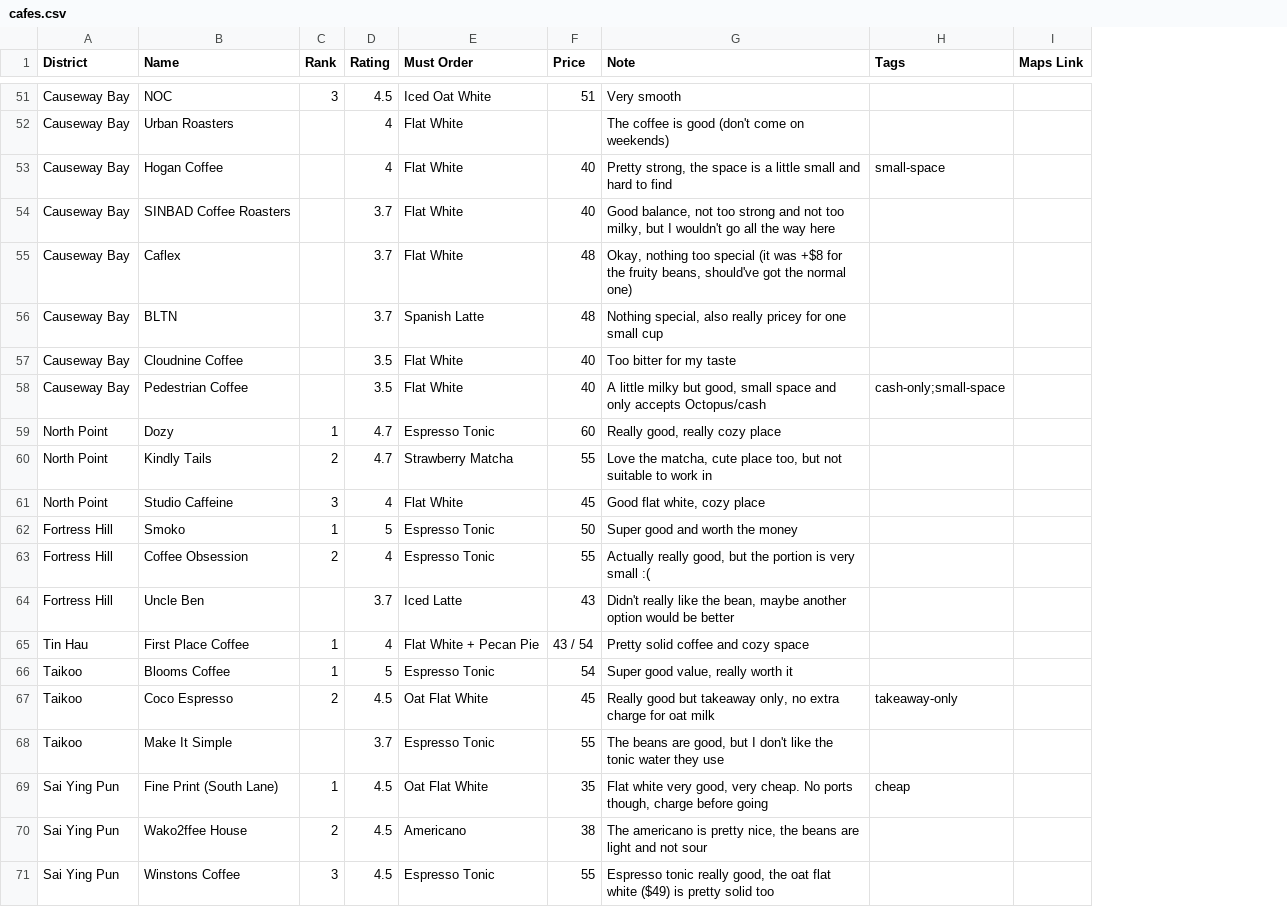
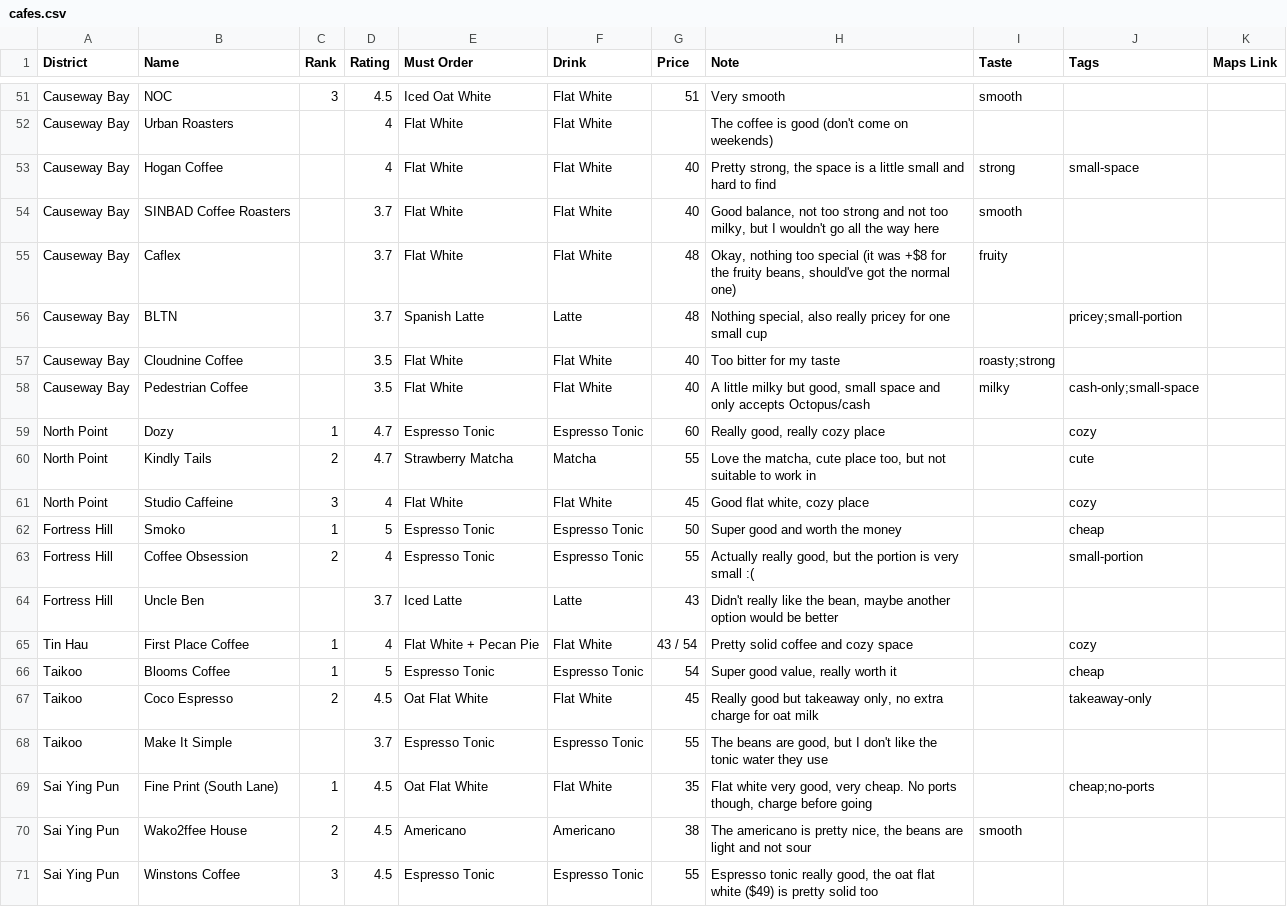
Before and after one commit to Amabelnapitu/bean-there-by-putri, a CSV file: data/cafes.csv, drawn as a sheet; only a part is shown, gaps mark what is left out; addresses are those after the commit; the diff covers the shown part only; the diff names each change by its address in the sheet, - before the commit and + after, or states it on an @@ line.

```diff
--- a/data/cafes.csv
+++ b/data/cafes.csv
+column F (Drink), rows 51-71: Flat White | Flat White | Flat White | Flat White | Flat White | Latte | Flat White | Flat White | Espresso Tonic | Matcha | Flat White | Espresso Tonic | Espresso Tonic | Latte | Flat White | Espresso Tonic | Flat White | Espresso Tonic | Flat White | Americano | Espresso Tonic
+column I (Taste), rows 51-70: smooth |  | strong | smooth | fruity |  | roasty;strong | milky |  |  |  |  |  |  |  |  |  |  |  | smooth
-J56 (Tags): (empty)
+J56 (Tags): pricey;small-portion
-J59 (Tags): (empty)
+J59 (Tags): cozy
-J60 (Tags): (empty)
+J60 (Tags): cute
-J61 (Tags): (empty)
+J61 (Tags): cozy
-J62 (Tags): (empty)
+J62 (Tags): cheap
-J63 (Tags): (empty)
+J63 (Tags): small-portion
-J65 (Tags): (empty)
+J65 (Tags): cozy
-J66 (Tags): (empty)
+J66 (Tags): cheap
-J69 (Tags): cheap
+J69 (Tags): cheap;no-ports
```
Also changed, not shown: 26 edited cells elsewhere in this file, 10 other files.
